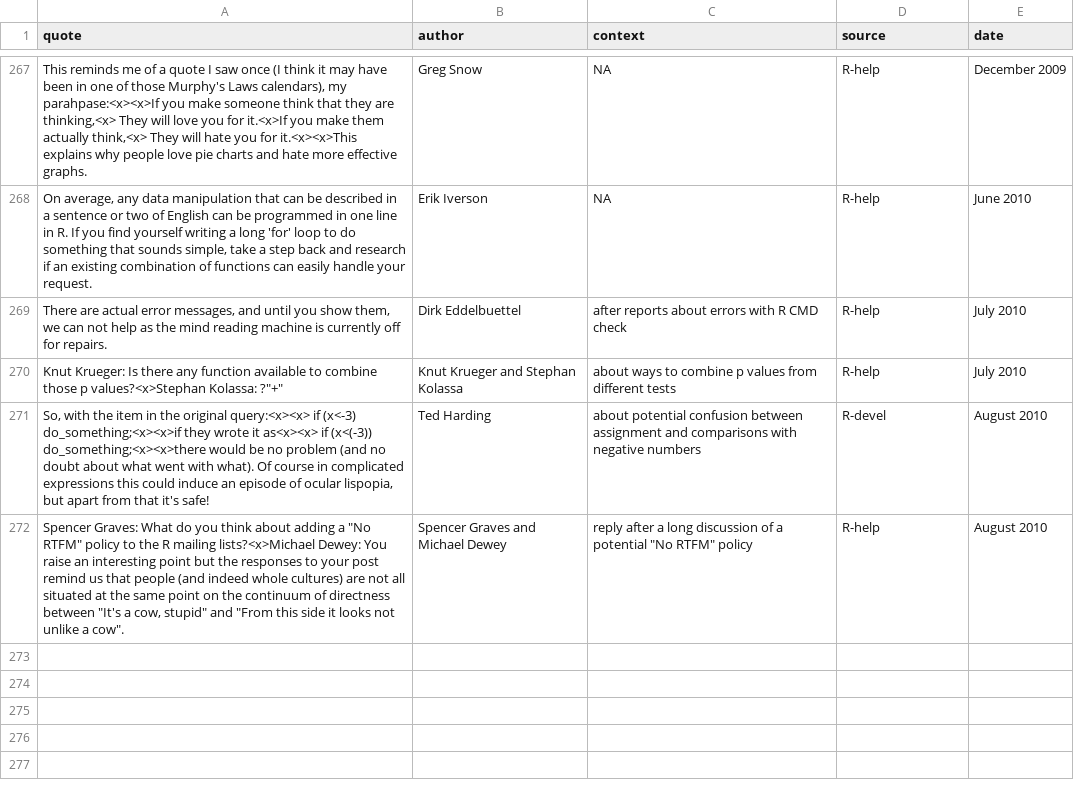
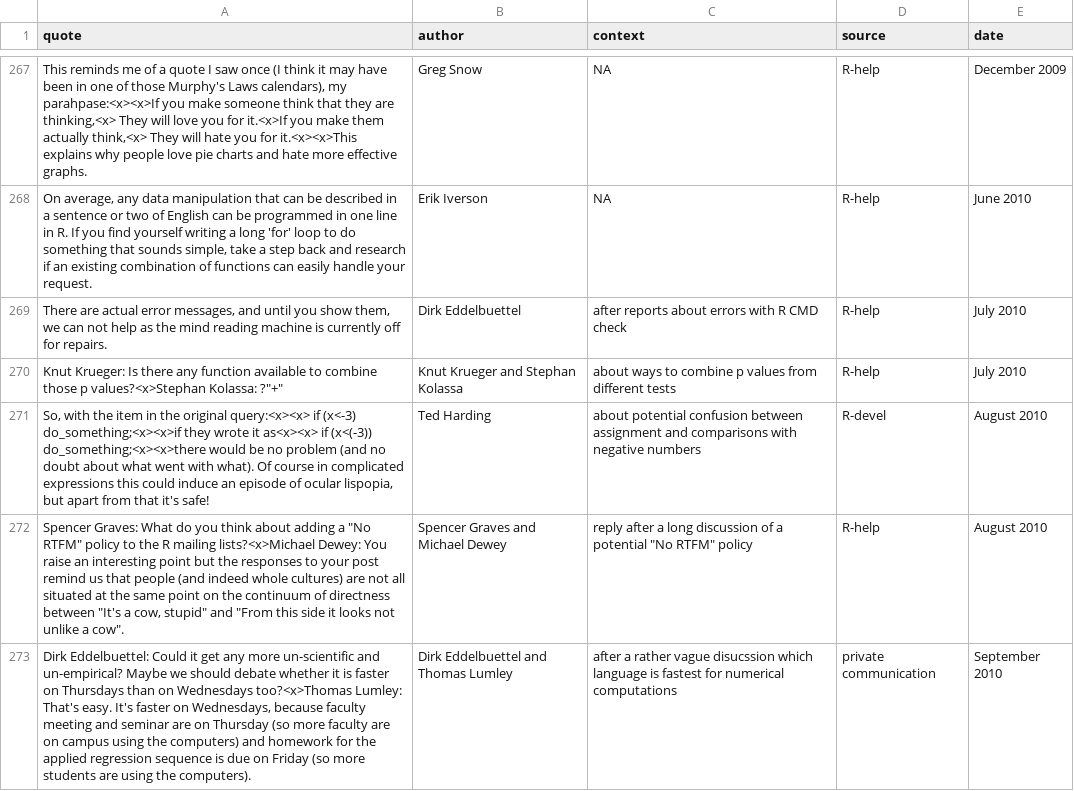
Before and after one commit to r-forge/fortunes, a CSV file: pkg/inst/fortunes/fortunes.csv, drawn as a sheet; only a part is shown, gaps mark what is left out.

Commit message:
Wed vs. Thu discussion
git-svn-id: svn://svn.r-forge.r-project.org/svnroot/fortunes@300 edb9625f-4e0d-4859-8d74-9fd3b1da38cb

```diff
--- a/pkg/inst/fortunes/fortunes.csv
+++ b/pkg/inst/fortunes/fortunes.csv
@@ -272 +272,2 @@ There are actual error messages, and until you show them, we can not help as the
 "Spencer Graves: What do you think about adding a ""No RTFM"" policy to the R mailing lists?<x>Michael Dewey: You raise an interesting point but the responses to your post remind us that people (and indeed whole cultures) are not all situated at the same point on the continuum of directness between ""It's a cow, stupid"" and ""From this side it looks not unlike a cow"".";Spencer Graves and Michael Dewey;"reply after a long discussion of a potential ""No RTFM"" policy";R-help;August 2010
+Dirk Eddelbuettel: Could it get any more un-scientific and un-empirical? Maybe we should debate whether it is faster on Thursdays than on Wednesdays too?<x>Thomas Lumley: That's easy. It's faster on Wednesdays, because faculty meeting and seminar are on Thursday (so more faculty are on campus using the computers) and homework for the applied regression sequence is due on Friday (so more students are using the computers).;Dirk Eddelbuettel and Thomas Lumley;after a rather vague disucssion which language is fastest for numerical computations;private communication;September 2010
```
